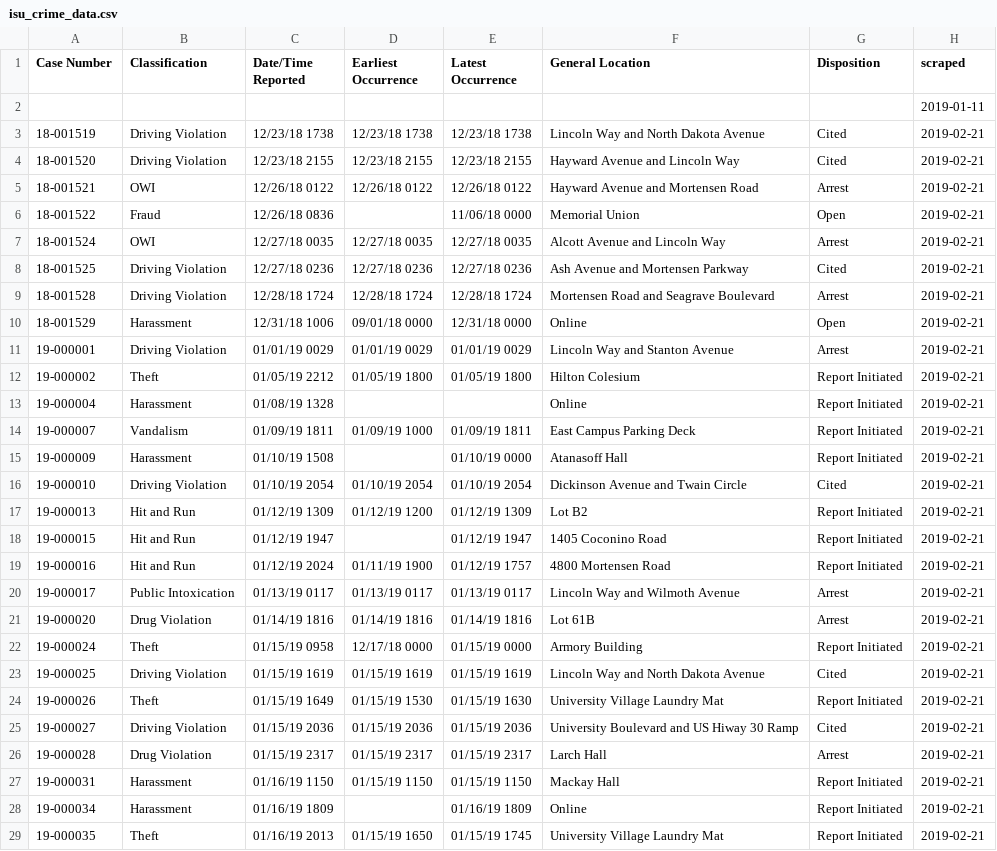
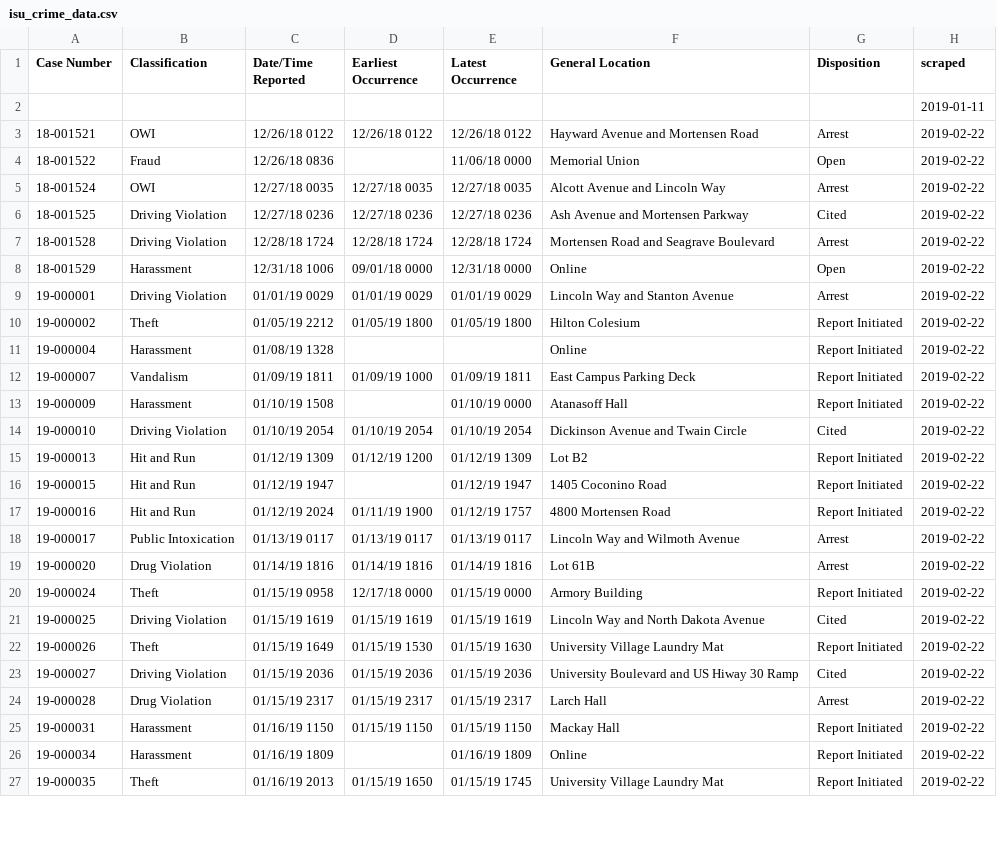
Before and after one commit to srvanderplas/ISU_Crime_Data, a CSV file: isu_crime_data.csv, drawn as a sheet; only a part is shown; the diff covers the shown part only.

Commit message:
Automatic Update

```diff
--- a/isu_crime_data.csv
+++ b/isu_crime_data.csv
@@ -2,28 +2,26 @@ Case Number,Classification,Date/Time Reported,Earliest Occurrence,Latest Occurre
 ,,,,,,,2019-01-11
-18-001519,Driving Violation,12/23/18 1738,12/23/18 1738,12/23/18 1738,Lincoln Way and North Dakota Avenue,Cited,2019-02-21
-18-001520,Driving Violation,12/23/18 2155,12/23/18 2155,12/23/18 2155,Hayward Avenue and Lincoln Way,Cited,2019-02-21
-18-001521,OWI,12/26/18 0122,12/26/18 0122,12/26/18 0122,Hayward Avenue and Mortensen Road,Arrest,2019-02-21
-18-001522,Fraud,12/26/18 0836,,11/06/18 0000,Memorial Union,Open,2019-02-21
-18-001524,OWI,12/27/18 0035,12/27/18 0035,12/27/18 0035,Alcott Avenue and Lincoln Way,Arrest,2019-02-21
-18-001525,Driving Violation,12/27/18 0236,12/27/18 0236,12/27/18 0236,Ash Avenue and Mortensen Parkway,Cited,2019-02-21
-18-001528,Driving Violation,12/28/18 1724,12/28/18 1724,12/28/18 1724,Mortensen Road and Seagrave Boulevard,Arrest,2019-02-21
-18-001529,Harassment,12/31/18 1006,09/01/18 0000,12/31/18 0000,Online,Open,2019-02-21
-19-000001,Driving Violation,01/01/19 0029,01/01/19 0029,01/01/19 0029,Lincoln Way and Stanton Avenue,Arrest,2019-02-21
-19-000002,Theft,01/05/19 2212,01/05/19 1800,01/05/19 1800,Hilton Colesium,Report Initiated,2019-02-21
-19-000004,Harassment,01/08/19 1328,,,Online,Report Initiated,2019-02-21
-19-000007,Vandalism,01/09/19 1811,01/09/19 1000,01/09/19 1811,East Campus Parking Deck,Report Initiated,2019-02-21
-19-000009,Harassment,01/10/19 1508,,01/10/19 0000,Atanasoff Hall,Report Initiated,2019-02-21
-19-000010,Driving Violation,01/10/19 2054,01/10/19 2054,01/10/19 2054,Dickinson Avenue and Twain Circle,Cited,2019-02-21
-19-000013,Hit and Run,01/12/19 1309,01/12/19 1200,01/12/19 1309,Lot B2,Report Initiated,2019-02-21
-19-000015,Hit and Run,01/12/19 1947,,01/12/19 1947,1405 Coconino Road,Report Initiated,2019-02-21
-19-000016,Hit and Run,01/12/19 2024,01/11/19 1900,01/12/19 1757,4800 Mortensen Road,Report Initiated,2019-02-21
-19-000017,Public Intoxication,01/13/19 0117,01/13/19 0117,01/13/19 0117,Lincoln Way and Wilmoth Avenue,Arrest,2019-02-21
-19-000020,Drug Violation,01/14/19 1816,01/14/19 1816,01/14/19 1816,Lot 61B,Arrest,2019-02-21
-19-000024,Theft,01/15/19 0958,12/17/18 0000,01/15/19 0000,Armory Building,Report Initiated,2019-02-21
-19-000025,Driving Violation,01/15/19 1619,01/15/19 1619,01/15/19 1619,Lincoln Way and North Dakota Avenue,Cited,2019-02-21
-19-000026,Theft,01/15/19 1649,01/15/19 1530,01/15/19 1630,University Village Laundry Mat,Report Initiated,2019-02-21
-19-000027,Driving Violation,01/15/19 2036,01/15/19 2036,01/15/19 2036,University Boulevard and US Hiway 30 Ramp,Cited,2019-02-21
-19-000028,Drug Violation,01/15/19 2317,01/15/19 2317,01/15/19 2317,Larch Hall,Arrest,2019-02-21
-19-000031,Harassment,01/16/19 1150,01/15/19 1150,01/15/19 1150,Mackay Hall,Report Initiated,2019-02-21
-19-000034,Harassment,01/16/19 1809,,01/16/19 1809,Online,Report Initiated,2019-02-21
-19-000035,Theft,01/16/19 2013,01/15/19 1650,01/15/19 1745,University Village Laundry Mat,Report Initiated,2019-02-21
+18-001521,OWI,12/26/18 0122,12/26/18 0122,12/26/18 0122,Hayward Avenue and Mortensen Road,Arrest,2019-02-22
+18-001522,Fraud,12/26/18 0836,,11/06/18 0000,Memorial Union,Open,2019-02-22
+18-001524,OWI,12/27/18 0035,12/27/18 0035,12/27/18 0035,Alcott Avenue and Lincoln Way,Arrest,2019-02-22
+18-001525,Driving Violation,12/27/18 0236,12/27/18 0236,12/27/18 0236,Ash Avenue and Mortensen Parkway,Cited,2019-02-22
+18-001528,Driving Violation,12/28/18 1724,12/28/18 1724,12/28/18 1724,Mortensen Road and Seagrave Boulevard,Arrest,2019-02-22
+18-001529,Harassment,12/31/18 1006,09/01/18 0000,12/31/18 0000,Online,Open,2019-02-22
+19-000001,Driving Violation,01/01/19 0029,01/01/19 0029,01/01/19 0029,Lincoln Way and Stanton Avenue,Arrest,2019-02-22
+19-000002,Theft,01/05/19 2212,01/05/19 1800,01/05/19 1800,Hilton Colesium,Report Initiated,2019-02-22
+19-000004,Harassment,01/08/19 1328,,,Online,Report Initiated,2019-02-22
+19-000007,Vandalism,01/09/19 1811,01/09/19 1000,01/09/19 1811,East Campus Parking Deck,Report Initiated,2019-02-22
+19-000009,Harassment,01/10/19 1508,,01/10/19 0000,Atanasoff Hall,Report Initiated,2019-02-22
+19-000010,Driving Violation,01/10/19 2054,01/10/19 2054,01/10/19 2054,Dickinson Avenue and Twain Circle,Cited,2019-02-22
+19-000013,Hit and Run,01/12/19 1309,01/12/19 1200,01/12/19 1309,Lot B2,Report Initiated,2019-02-22
+19-000015,Hit and Run,01/12/19 1947,,01/12/19 1947,1405 Coconino Road,Report Initiated,2019-02-22
+19-000016,Hit and Run,01/12/19 2024,01/11/19 1900,01/12/19 1757,4800 Mortensen Road,Report Initiated,2019-02-22
+19-000017,Public Intoxication,01/13/19 0117,01/13/19 0117,01/13/19 0117,Lincoln Way and Wilmoth Avenue,Arrest,2019-02-22
+19-000020,Drug Violation,01/14/19 1816,01/14/19 1816,01/14/19 1816,Lot 61B,Arrest,2019-02-22
+19-000024,Theft,01/15/19 0958,12/17/18 0000,01/15/19 0000,Armory Building,Report Initiated,2019-02-22
+19-000025,Driving Violation,01/15/19 1619,01/15/19 1619,01/15/19 1619,Lincoln Way and North Dakota Avenue,Cited,2019-02-22
+19-000026,Theft,01/15/19 1649,01/15/19 1530,01/15/19 1630,University Village Laundry Mat,Report Initiated,2019-02-22
+19-000027,Driving Violation,01/15/19 2036,01/15/19 2036,01/15/19 2036,University Boulevard and US Hiway 30 Ramp,Cited,2019-02-22
+19-000028,Drug Violation,01/15/19 2317,01/15/19 2317,01/15/19 2317,Larch Hall,Arrest,2019-02-22
+19-000031,Harassment,01/16/19 1150,01/15/19 1150,01/15/19 1150,Mackay Hall,Report Initiated,2019-02-22
+19-000034,Harassment,01/16/19 1809,,01/16/19 1809,Online,Report Initiated,2019-02-22
+19-000035,Theft,01/16/19 2013,01/15/19 1650,01/15/19 1745,University Village Laundry Mat,Report Initiated,2019-02-22
```
Also changed, not shown: 78 edited cells elsewhere in this file.
